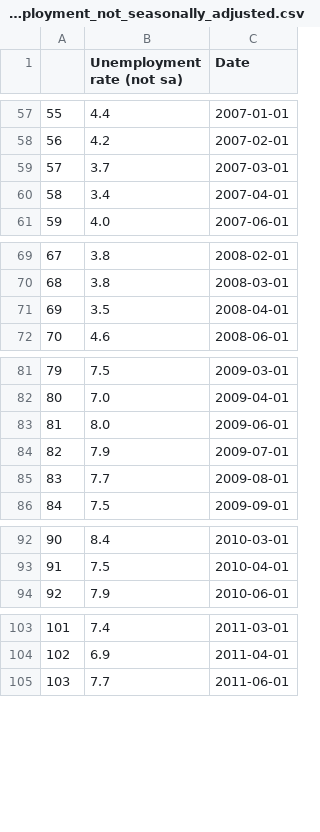
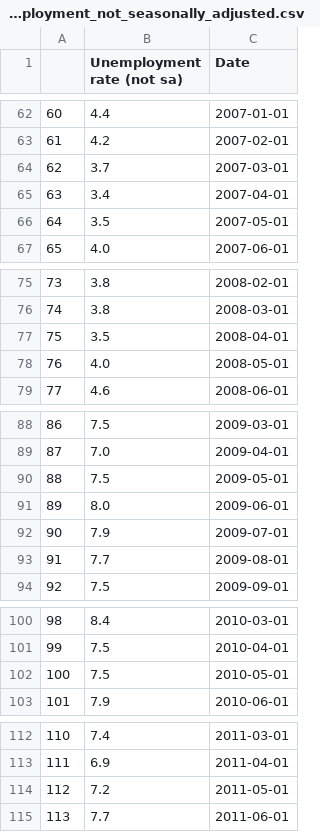
Before and after one commit to bennicholson2/Maryland-Car-Sales-Data, a CSV file: maryland_economics_database/economics datasets/monthly datasets/unemployment_not_seasonally_adjusted.csv, drawn as a sheet; only a part is shown, gaps mark what is left out; the diff covers the shown part only; the diff names each change by its address in the sheet, - before the commit and + after, or states it on an @@ line.

```diff
--- a/maryland_economics_database/economics datasets/monthly datasets/unemployment_not_seasonally_adjusted.csv
+++ b/maryland_economics_database/economics datasets/monthly datasets/unemployment_not_seasonally_adjusted.csv
@@ column A renumbered from row 7 down @@
+row 66: 64 | 3.5 | 2007-05-01
+row 78: 76 | 4.0 | 2008-05-01
+row 90: 88 | 7.5 | 2009-05-01
+row 102: 100 | 7.5 | 2010-05-01
+row 114: 112 | 7.2 | 2011-05-01
```
Also changed, not shown: 17 added rows elsewhere in this file, R_files/chapter 1 yearly cars sold/monthly_car_sales_all_data.csv, 6 other files.
